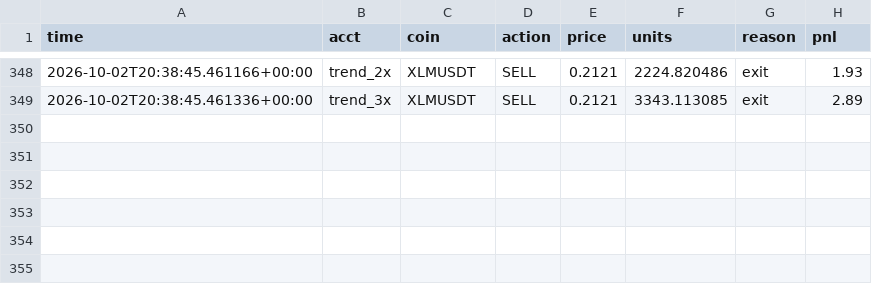
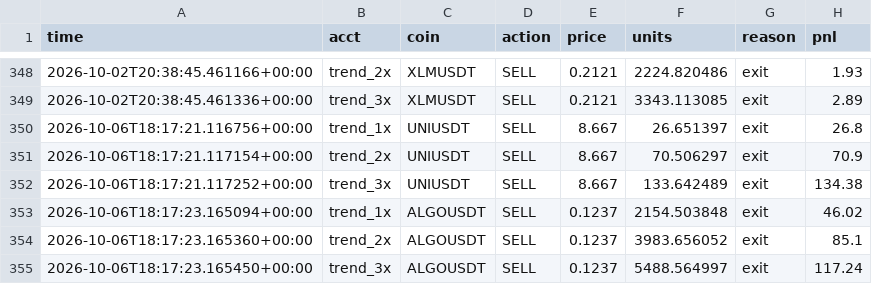
Before and after one commit to Lemonef/Quant, a CSV file: live_bot/trades.csv, drawn as a sheet; only a part is shown, gaps mark what is left out.

```diff
--- a/live_bot/trades.csv
+++ b/live_bot/trades.csv
@@ -349 +349,7 @@ time,acct,coin,action,price,units,reason,pnl
 2026-10-02T20:38:45.461336+00:00,trend_3x,XLMUSDT,SELL,0.2121,3343.113085,exit,2.89
+2026-10-06T18:17:21.116756+00:00,trend_1x,UNIUSDT,SELL,8.667,26.651397,exit,26.8
+2026-10-06T18:17:21.117154+00:00,trend_2x,UNIUSDT,SELL,8.667,70.506297,exit,70.9
+2026-10-06T18:17:21.117252+00:00,trend_3x,UNIUSDT,SELL,8.667,133.642489,exit,134.38
+2026-10-06T18:17:23.165094+00:00,trend_1x,ALGOUSDT,SELL,0.1237,2154.503848,exit,46.02
+2026-10-06T18:17:23.165360+00:00,trend_2x,ALGOUSDT,SELL,0.1237,3983.656052,exit,85.1
+2026-10-06T18:17:23.165450+00:00,trend_3x,ALGOUSDT,SELL,0.1237,5488.564997,exit,117.24
```
Also changed, not shown: live_bot/equity_crashreb_1x.csv, live_bot/equity_crashreb_2x.csv, 19 other files.
